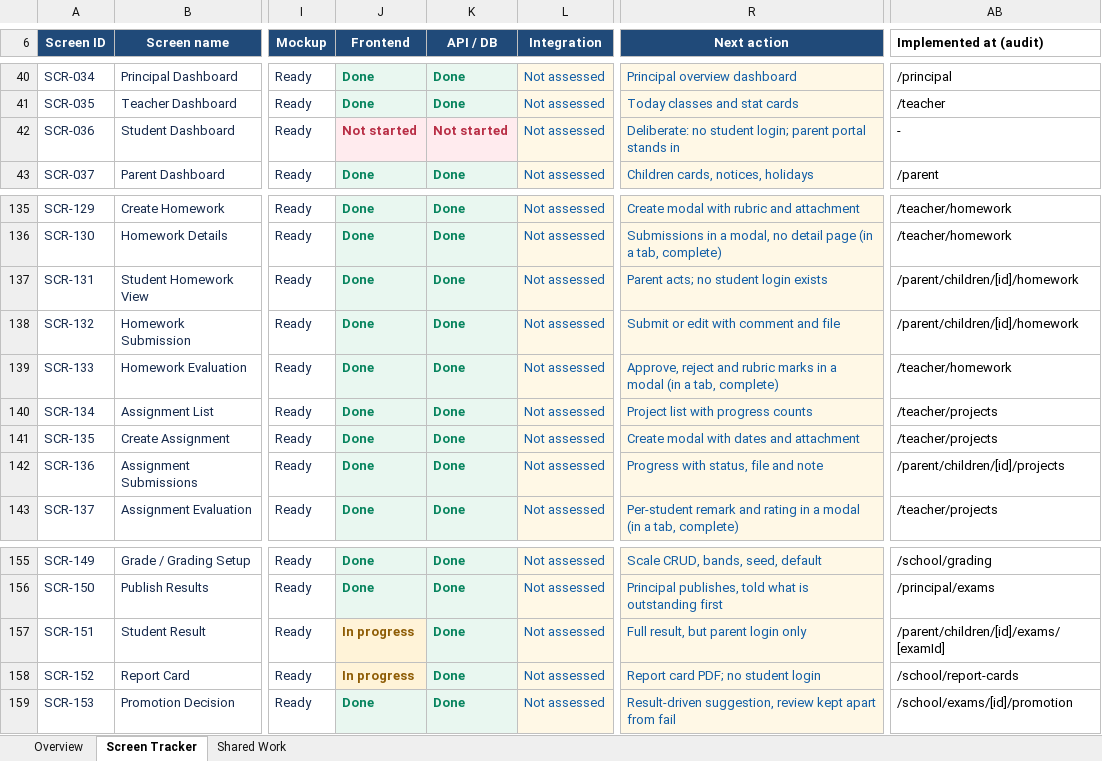
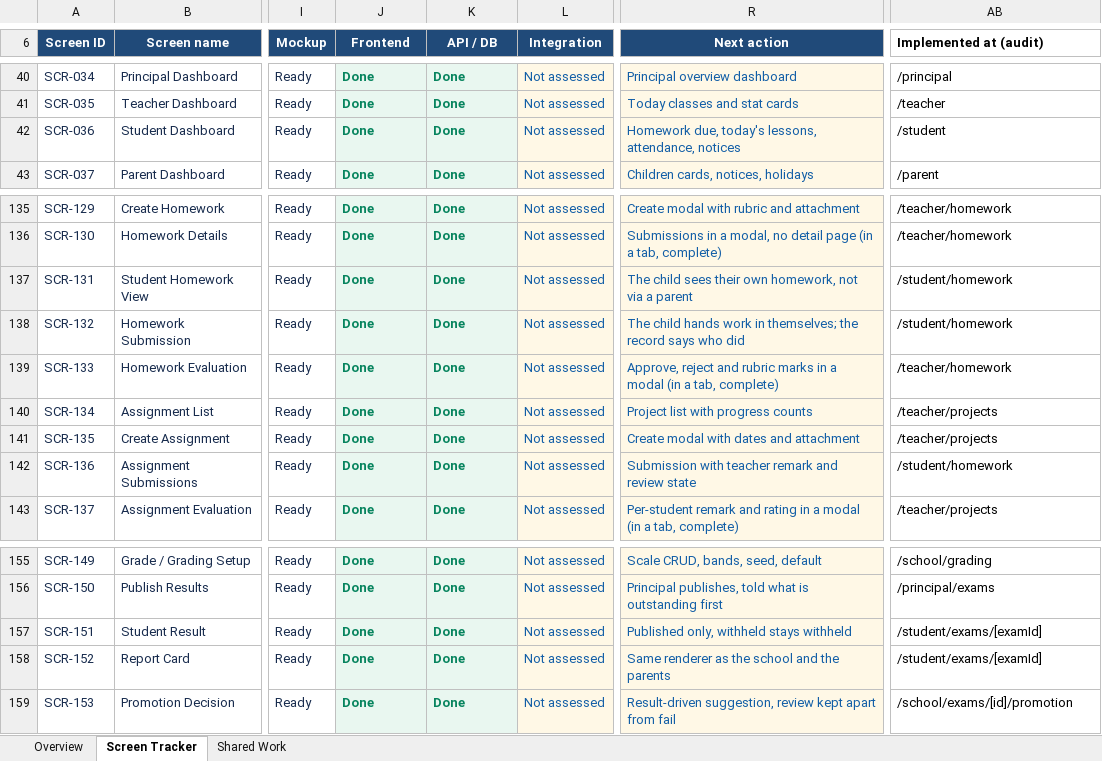
Before and after one commit to kishoreUdatha/schoolManagement-System, an Excel workbook: School_ERP_296_Development_Tracker.xlsx, sheet Screen Tracker, drawn as a sheet; only a part is shown, gaps mark what is left out; values as stored, in another font and other column widths than the file's, no borders; conditional formats and table styles not drawn; the diff names each change by its address in the sheet, - before the commit and + after, or states it on an @@ line.

```diff
--- a/School_ERP_296_Development_Tracker.xlsx (sheet Screen Tracker)
+++ b/School_ERP_296_Development_Tracker.xlsx (sheet Screen Tracker)
-J42 (Frontend): Not started
+J42 (Frontend): Done
-J42:K42 text colour: #B82E45
+J42:K42 text colour: #07845E
-K42 (API / DB): Not started
+K42 (API / DB): Done
-R42 (Next action): Deliberate: no student login; parent portal stands in
+R42 (Next action): Homework due, today's lessons, attendance, notices
-AB42 (Implemented at (audit)): -
+AB42 (Implemented at (audit)): /student
-R137 (Next action): Parent acts; no student login exists
+R137 (Next action): The child sees their own homework, not via a parent
-AB137:AB138 (Implemented at (audit)): /parent/children/[id]/homework
+AB137:AB138 (Implemented at (audit)): /student/homework
-R138 (Next action): Submit or edit with comment and file
+R138 (Next action): The child hands work in themselves; the record says who did
-R142 (Next action): Progress with status, file and note
+R142 (Next action): Submission with teacher remark and review state
-AB142 (Implemented at (audit)): /parent/children/[id]/projects
+AB142 (Implemented at (audit)): /student/homework
-J157:J158 (Frontend): In progress
+J157:J158 (Frontend): Done
-J157:J158 text colour: #8E5C05
+J157:J158 text colour: #07845E
-R157 (Next action): Full result, but parent login only
+R157 (Next action): Published only, withheld stays withheld
-AB157 (Implemented at (audit)): /parent/children/[id]/exams/[examId]
+AB157 (Implemented at (audit)): /student/exams/[examId]
-R158 (Next action): Report card PDF; no student login
+R158 (Next action): Same renderer as the school and the parents
-AB158 (Implemented at (audit)): /school/report-cards
+AB158 (Implemented at (audit)): /student/exams/[examId]
```
Also changed, not shown: 25 other files.
